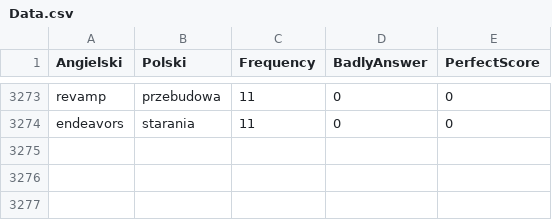
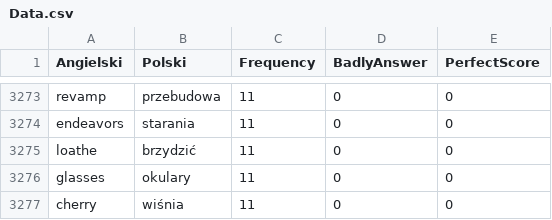
Before and after one commit to Krystiankr/PYQT5, a CSV file: control_files/Data.csv, drawn as a sheet; only a part is shown, gaps mark what is left out; the diff names each change by its address in the sheet, - before the commit and + after, or states it on an @@ line.

```diff
--- a/control_files/Data.csv
+++ b/control_files/Data.csv
+row 3275: loathe | brzydzić | 11 | 0 | 0
+row 3276: glasses | okulary | 11 | 0 | 0
+row 3277: cherry | wiśnia | 11 | 0 | 0
```
Also changed, not shown: 2 other files.
